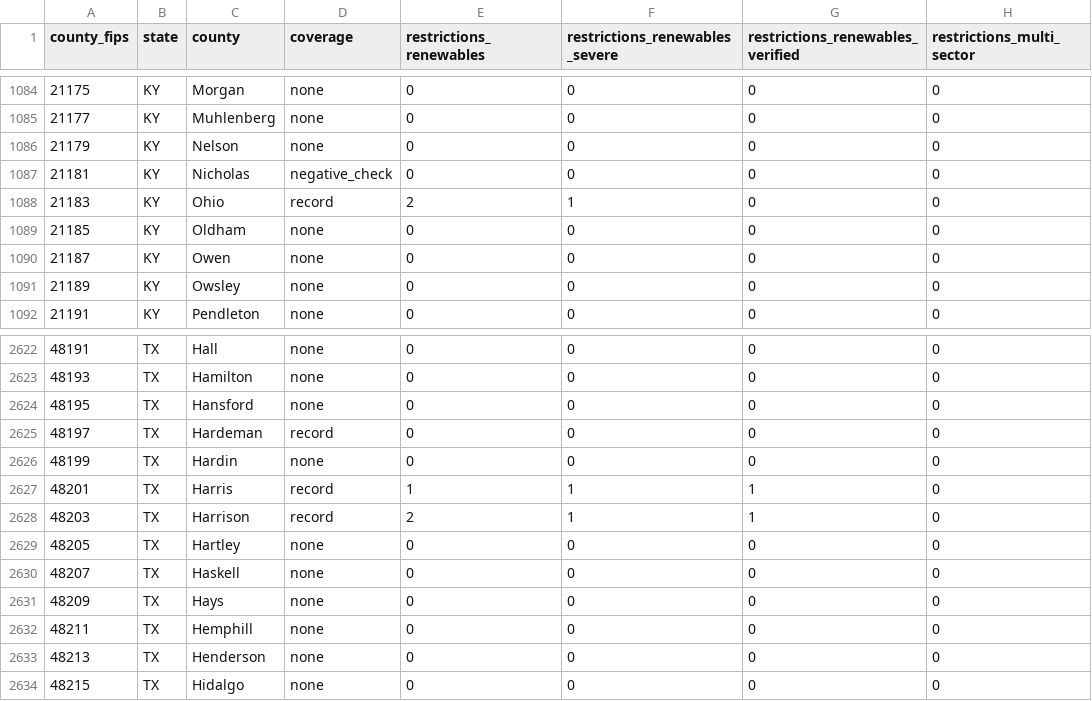
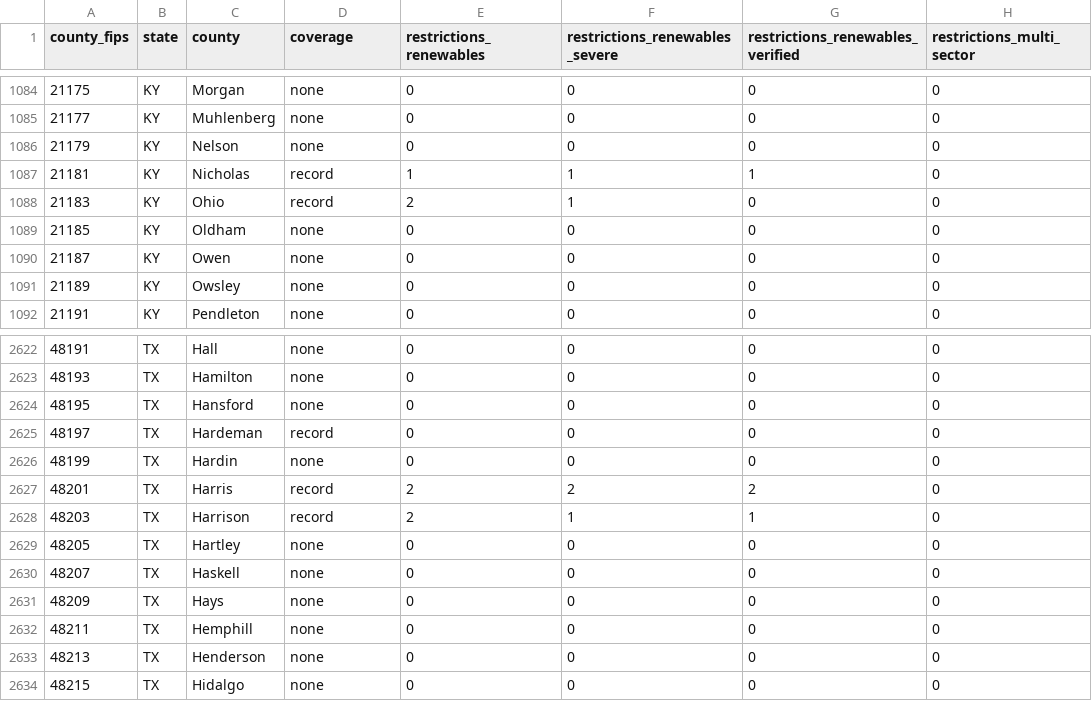
Before and after one commit to pricephillips/renewable-opposition, a CSV file: data/processed/county_summary.csv, drawn as a sheet; only a part is shown, gaps mark what is left out; the diff names each change by its address in the sheet, - before the commit and + after, or states it on an @@ line.

```diff
--- a/data/processed/county_summary.csv
+++ b/data/processed/county_summary.csv
-D1087 (coverage): negative_check
+D1087 (coverage): record
-E1087 (restrictions_renewables): 0
+E1087 (restrictions_renewables): 1
-F1087 (restrictions_renewables_severe): 0
+F1087 (restrictions_renewables_severe): 1
-G1087 (restrictions_renewables_verified): 0
+G1087 (restrictions_renewables_verified): 1
-E2627 (restrictions_renewables): 1
+E2627 (restrictions_renewables): 2
-F2627 (restrictions_renewables_severe): 1
+F2627 (restrictions_renewables_severe): 2
-G2627 (restrictions_renewables_verified): 1
+G2627 (restrictions_renewables_verified): 2
```
Also changed, not shown: data/processed/sources.csv, data/review/adjacency_worklist.csv, 45 other files.
